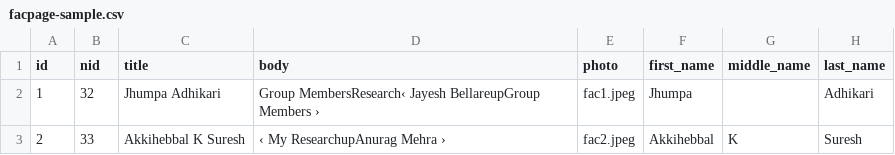
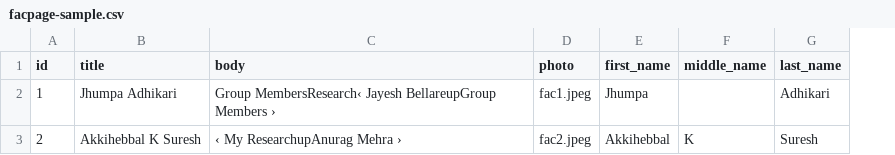
Before and after one commit to IITBombayWeb/acadcommon, a CSV file: acadmix_faculty/acadmix_faculty_migration/sample/facpage-sample.csv, drawn as a sheet; only a part is shown; the diff names each change by its address in the sheet, - before the commit and + after, or states it on an @@ line.

Commit message:
Removed nid from acadmix_faculty_migration module csv file

```diff
--- a/acadmix_faculty/acadmix_faculty_migration/sample/facpage-sample.csv
+++ b/acadmix_faculty/acadmix_faculty_migration/sample/facpage-sample.csv
-column B (nid), rows 2-3: 32 | 33
```
